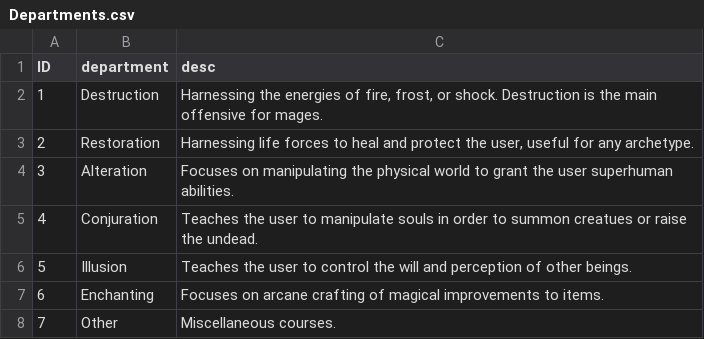
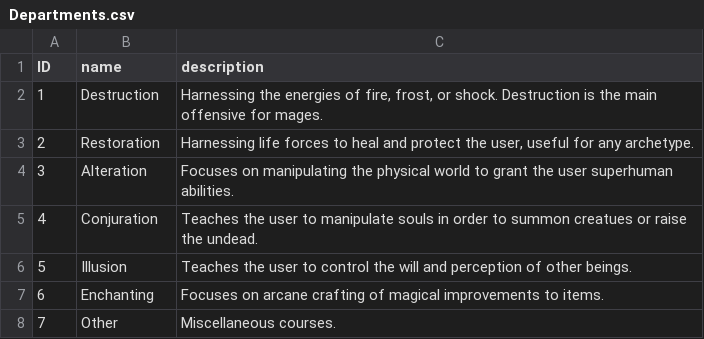
Before and after one commit to vanessamunson/Munson_WebProg1, a CSV file: data/Departments.csv, drawn as a sheet.

Commit message:
Make GET function for first half of tables

```diff
--- a/data/Departments.csv
+++ b/data/Departments.csv
@@ -1,2 +1,2 @@
-ID,department,desc
+ID,name,description
 1,Destruction,"Harnessing the energies of fire, frost, or shock. Destruction is the main offensive for mages."
```
Also changed, not shown: 18 other files.
